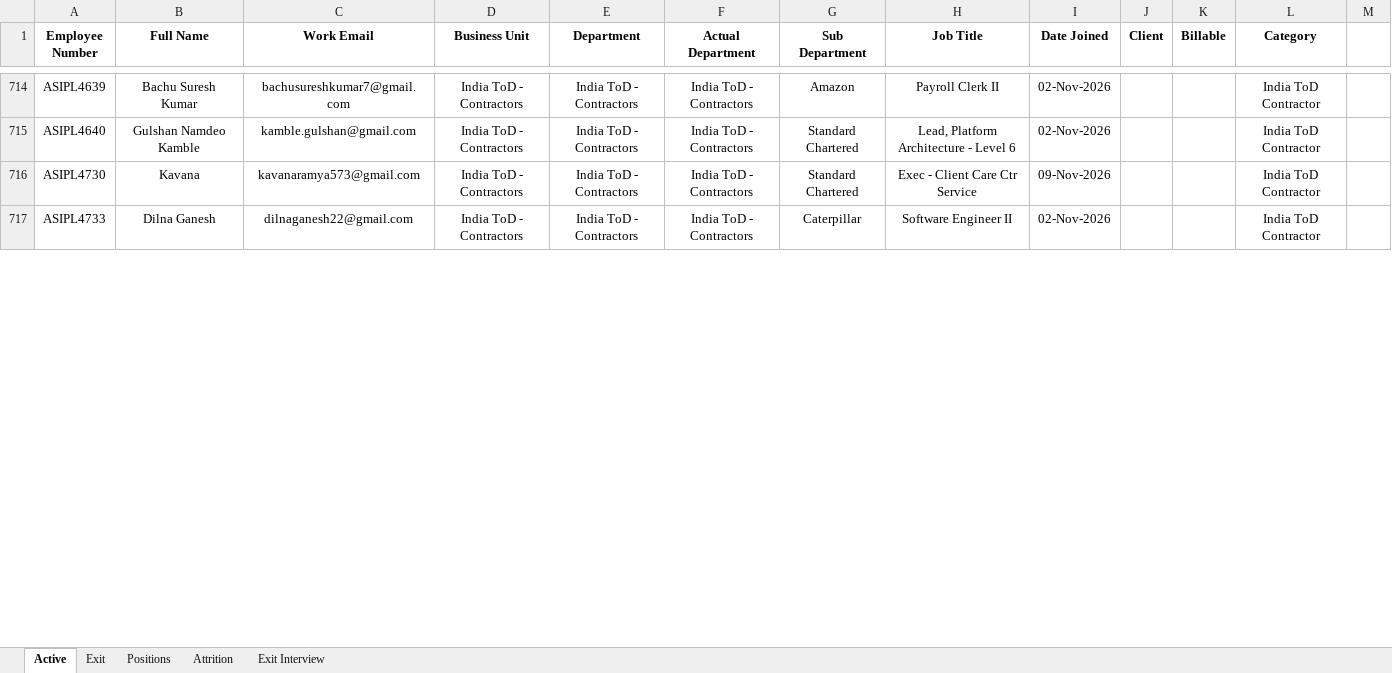
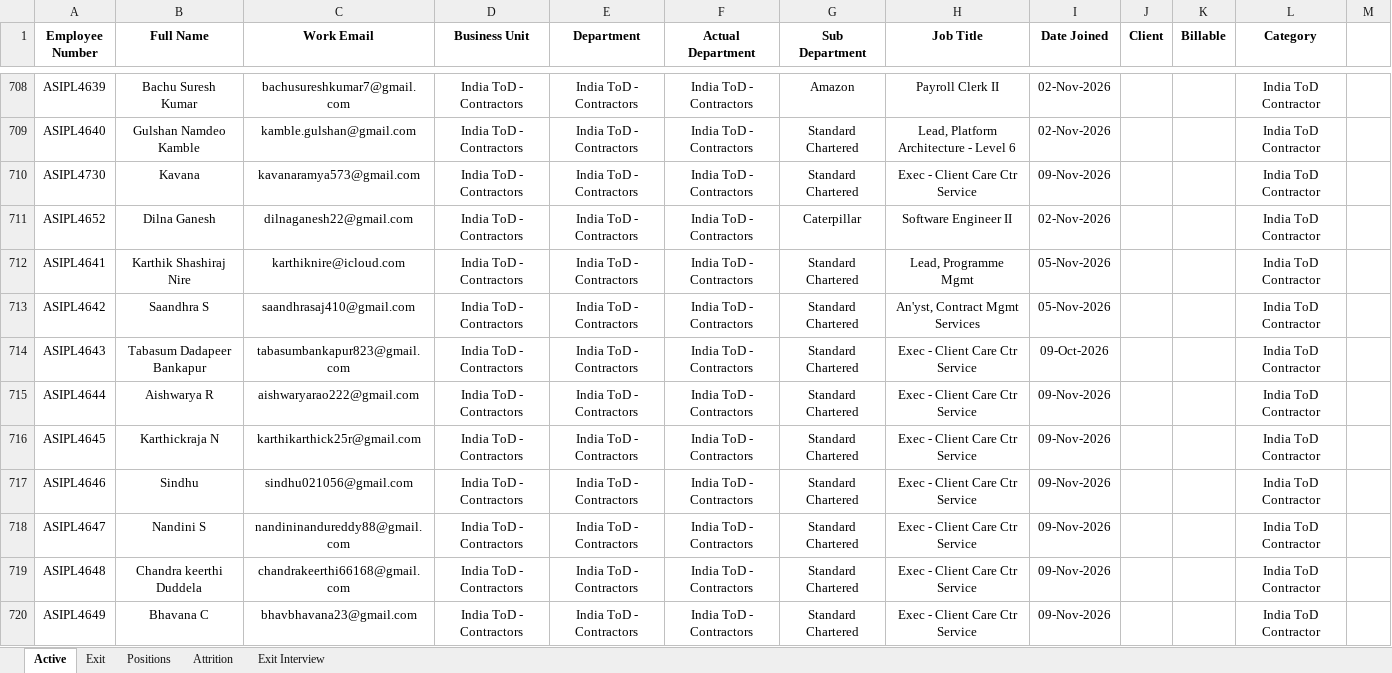
Before and after one commit to Aboodimtiaz7/Aditi-Workforce-Intelligence, an Excel workbook: Aditi_Workforce_Dashboard_Upload_Template.xlsx, sheet Active, drawn as a sheet; only a part is shown, gaps mark what is left out; values as stored, in another font and other column widths than the file's, no borders; conditional formats not drawn; addresses are those after the commit; the diff covers the shown part only; the diff names each change by its address in the sheet, - before the commit and + after, or states it on an @@ line.

```diff
--- a/Aditi_Workforce_Dashboard_Upload_Template.xlsx (sheet Active)
+++ b/Aditi_Workforce_Dashboard_Upload_Template.xlsx (sheet Active)
-A711 (Employee Number): ASIPL4733
+A711 (Employee Number): ASIPL4652
+row 712: ASIPL4641 | Karthik Shashiraj Nire | karthiknire@icloud.com | India ToD - Contractors | India ToD - Contractors | India ToD - Contractors | Standard Chartered | Lead, Programme Mgmt | 05-Nov-2026 |  |  | India ToD Contractor
+row 713: ASIPL4642 | Saandhra S | saandhrasaj410@gmail.com | India ToD - Contractors | India ToD - Contractors | India ToD - Contractors | Standard Chartered | An'yst, Contract Mgmt Services | 05-Nov-2026 |  |  | India ToD Contractor
+row 714: ASIPL4643 | Tabasum Dadapeer Bankapur | tabasumbankapur823@gmail.com | India ToD - Contractors | India ToD - Contractors | India ToD - Contractors | Standard Chartered | Exec - Client Care Ctr Service | 09-Oct-2026 |  |  | India ToD Contractor
+row 715: ASIPL4644 | Aishwarya R | aishwaryarao222@gmail.com | India ToD - Contractors | India ToD - Contractors | India ToD - Contractors | Standard Chartered | Exec - Client Care Ctr Service | 09-Nov-2026 |  |  | India ToD Contractor
+row 716: ASIPL4645 | Karthickraja N | karthikarthick25r@gmail.com | India ToD - Contractors | India ToD - Contractors | India ToD - Contractors | Standard Chartered | Exec - Client Care Ctr Service | 09-Nov-2026 |  |  | India ToD Contractor
+row 717: ASIPL4646 | Sindhu | sindhu021056@gmail.com | India ToD - Contractors | India ToD - Contractors | India ToD - Contractors | Standard Chartered | Exec - Client Care Ctr Service | 09-Nov-2026 |  |  | India ToD Contractor
+row 718: ASIPL4647 | Nandini S | nandininandureddy88@gmail.com | India ToD - Contractors | India ToD - Contractors | India ToD - Contractors | Standard Chartered | Exec - Client Care Ctr Service | 09-Nov-2026 |  |  | India ToD Contractor
+row 719: ASIPL4648 | Chandra keerthi Duddela | chandrakeerthi66168@gmail.com | India ToD - Contractors | India ToD - Contractors | India ToD - Contractors | Standard Chartered | Exec - Client Care Ctr Service | 09-Nov-2026 |  |  | India ToD Contractor
+row 720: ASIPL4649 | Bhavana C | bhavbhavana23@gmail.com | India ToD - Contractors | India ToD - Contractors | India ToD - Contractors | Standard Chartered | Exec - Client Care Ctr Service | 09-Nov-2026 |  |  | India ToD Contractor
```
Also changed, not shown: 30 added rows, 6 removed rows and 6 edited cells elsewhere in this sheet, sheet Exit, sheet Attrition, sheet Positions, formulas that keep their value, hidden cells, 1 other file.
